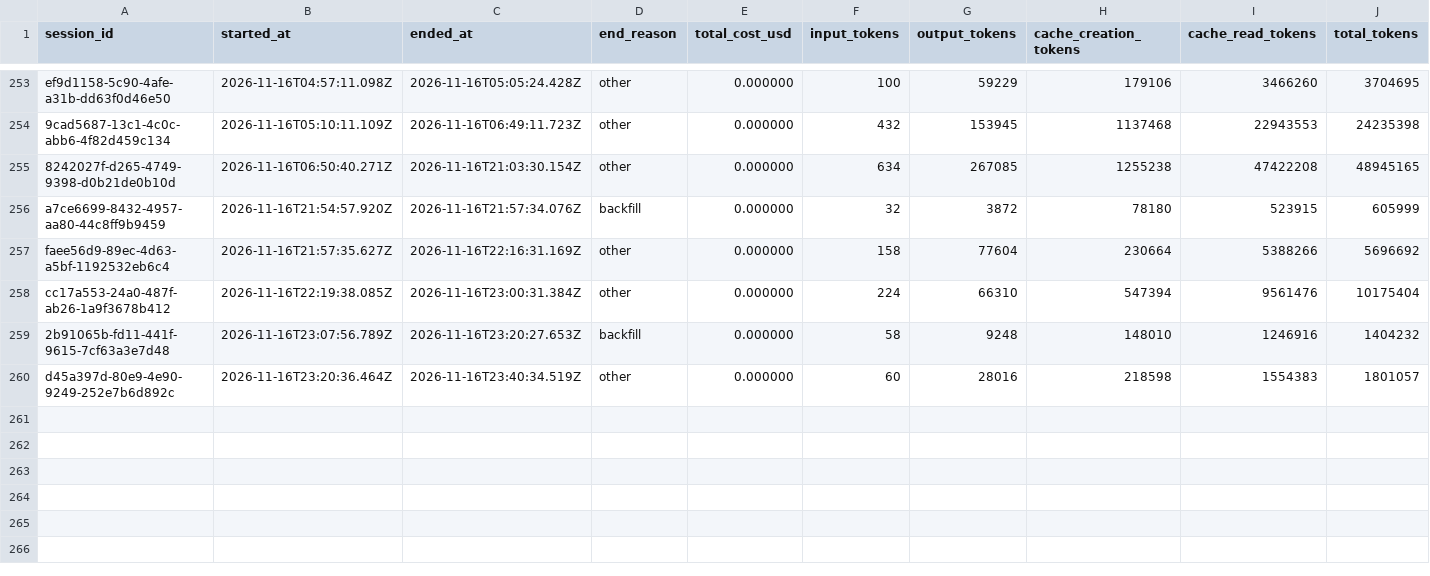
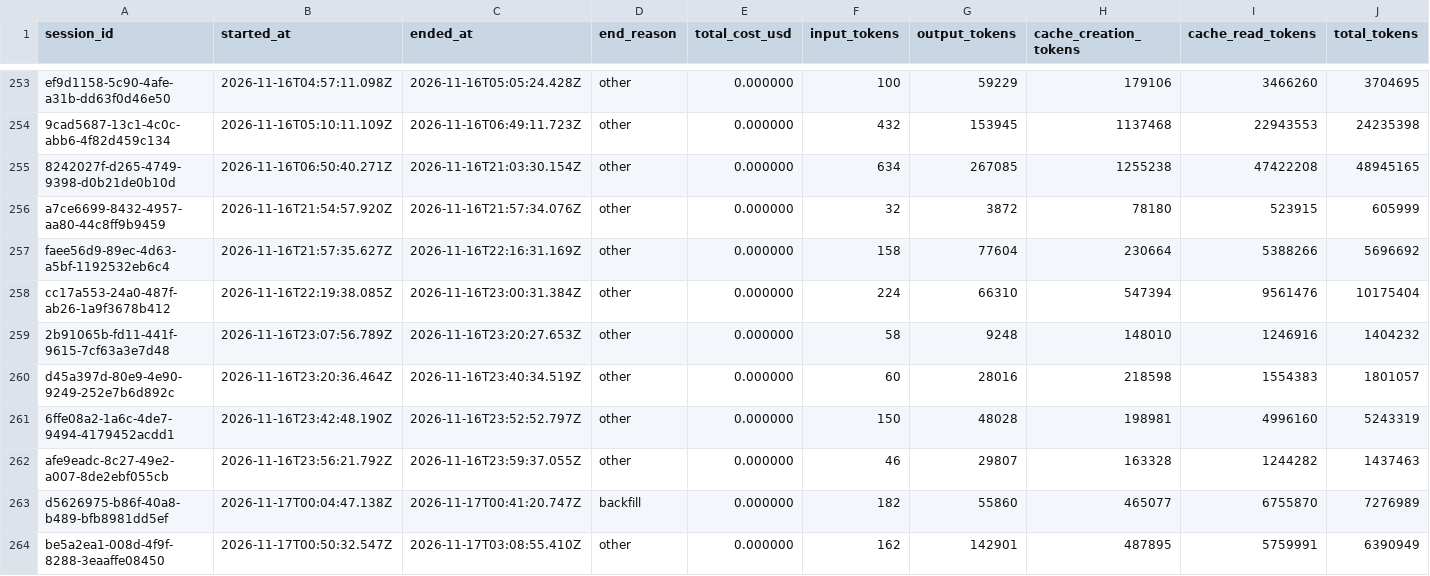
Before and after one commit to deniskrizanovic/collaborativegherkin, a CSV file: tokencost/cost.csv, drawn as a sheet; only a part is shown, gaps mark what is left out; rows hold the shown columns only; the diff names each change by its address in the sheet, - before the commit and + after, or states it on an @@ line.

```diff
--- a/tokencost/cost.csv
+++ b/tokencost/cost.csv
-D256 (end_reason): backfill
+D256 (end_reason): other
-D259 (end_reason): backfill
+D259 (end_reason): other
+row 261: 6ffe08a2-1a6c-4de7-9494-4179452acdd1 | 2026-11-16T23:42:48.190Z | 2026-11-16T23:52:52.797Z | other | 0.000000 | 150 | 48028 | 198981 | 4996160 | 5243319
+row 262: afe9eadc-8c27-49e2-a007-8de2ebf055cb | 2026-11-16T23:56:21.792Z | 2026-11-16T23:59:37.055Z | other | 0.000000 | 46 | 29807 | 163328 | 1244282 | 1437463
+row 263: d5626975-b86f-40a8-b489-bfb8981dd5ef | 2026-11-17T00:04:47.138Z | 2026-11-17T00:41:20.747Z | backfill | 0.000000 | 182 | 55860 | 465077 | 6755870 | 7276989
+row 264: be5a2ea1-008d-4f9f-8288-3eaaffe08450 | 2026-11-17T00:50:32.547Z | 2026-11-17T03:08:55.410Z | other | 0.000000 | 162 | 142901 | 487895 | 5759991 | 6390949
```
Also changed, not shown: 21 other files.
